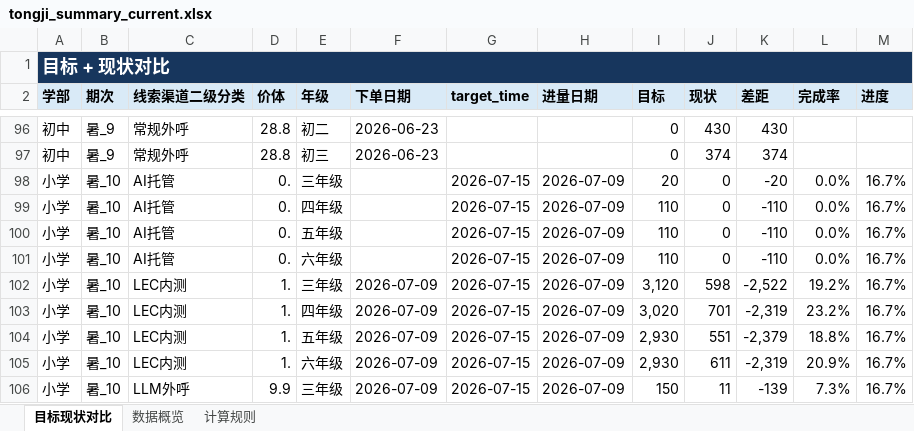
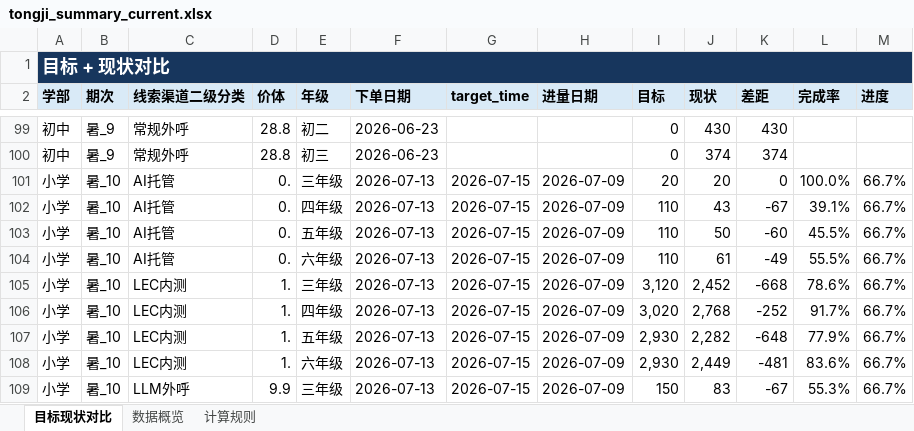
Before and after one commit to yxqhuqin222-star/rizhuizong, an Excel workbook: outputs/tongji_summary/tongji_summary_current.xlsx, sheet 目标现状对比, drawn as a sheet; only a part is shown, gaps mark what is left out; values as stored, in another font and other column widths than the file's, no borders; addresses are those after the commit; the diff covers the shown part only; the diff names each change by its address in the sheet, - before the commit and + after, or states it on an @@ line.

```diff
--- a/outputs/tongji_summary/tongji_summary_current.xlsx (sheet 目标现状对比)
+++ b/outputs/tongji_summary/tongji_summary_current.xlsx (sheet 目标现状对比)
-F101:F104 (下单日期): (empty)
+F101:F104 (下单日期): 2026-07-13
-J101 (现状): 0
+J101 (现状): 20
-K101 (差距): -20
+K101 (差距): 0
-L101 (完成率): 0.0%
+L101 (完成率): 100.0%
-M101:M109 (进度): 16.7%
+M101:M109 (进度): 66.7%
-J102 (现状): 0
+J102 (现状): 43
-K102 (差距): -110
+K102 (差距): -67
-L102 (完成率): 0.0%
+L102 (完成率): 39.1%
-J103 (现状): 0
+J103 (现状): 50
-K103 (差距): -110
+K103 (差距): -60
-L103 (完成率): 0.0%
+L103 (完成率): 45.5%
-J104 (现状): 0
+J104 (现状): 61
-K104 (差距): -110
+K104 (差距): -49
-L104 (完成率): 0.0%
+L104 (完成率): 55.5%
-F105:F109 (下单日期): 2026-07-09
+F105:F109 (下单日期): 2026-07-13
-J105 (现状): 598
+J105 (现状): 2,452
-K105 (差距): -2,522
+K105 (差距): -668
-L105 (完成率): 19.2%
+L105 (完成率): 78.6%
-J106 (现状): 701
+J106 (现状): 2,768
-K106 (差距): -2,319
+K106 (差距): -252
-L106 (完成率): 23.2%
+L106 (完成率): 91.7%
-J107 (现状): 551
+J107 (现状): 2,282
-K107 (差距): -2,379
+K107 (差距): -648
-L107 (完成率): 18.8%
+L107 (完成率): 77.9%
-J108 (现状): 611
+J108 (现状): 2,449
-K108 (差距): -2,319
+K108 (差距): -481
-L108 (完成率): 20.9%
+L108 (完成率): 83.6%
-J109 (现状): 11
+J109 (现状): 83
-K109 (差距): -139
+K109 (差距): -67
-L109 (完成率): 7.3%
+L109 (完成率): 55.3%
```
Also changed, not shown: 13 added rows and 273 edited cells elsewhere in this sheet, sheet 数据概览, sheet 计算规则, 28 other files.
